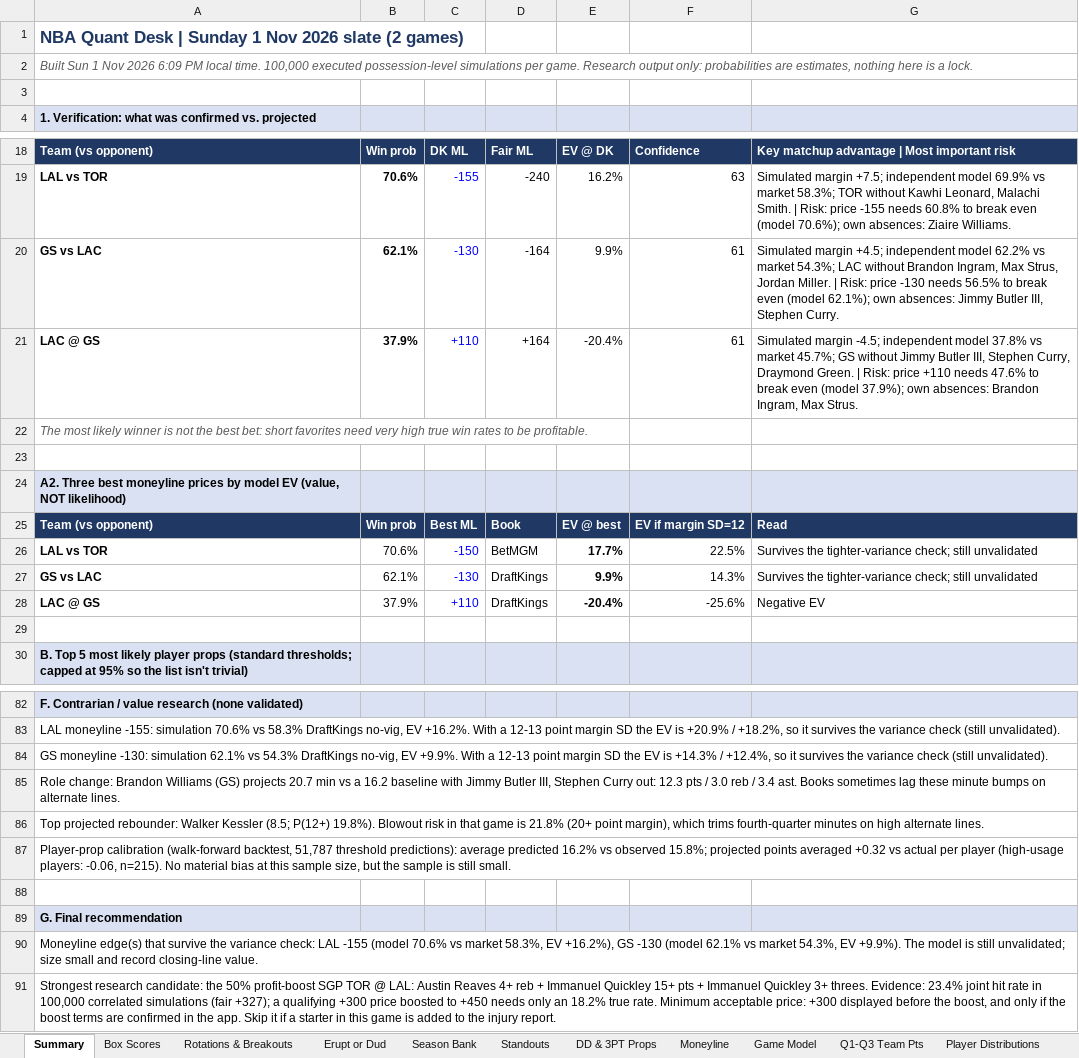
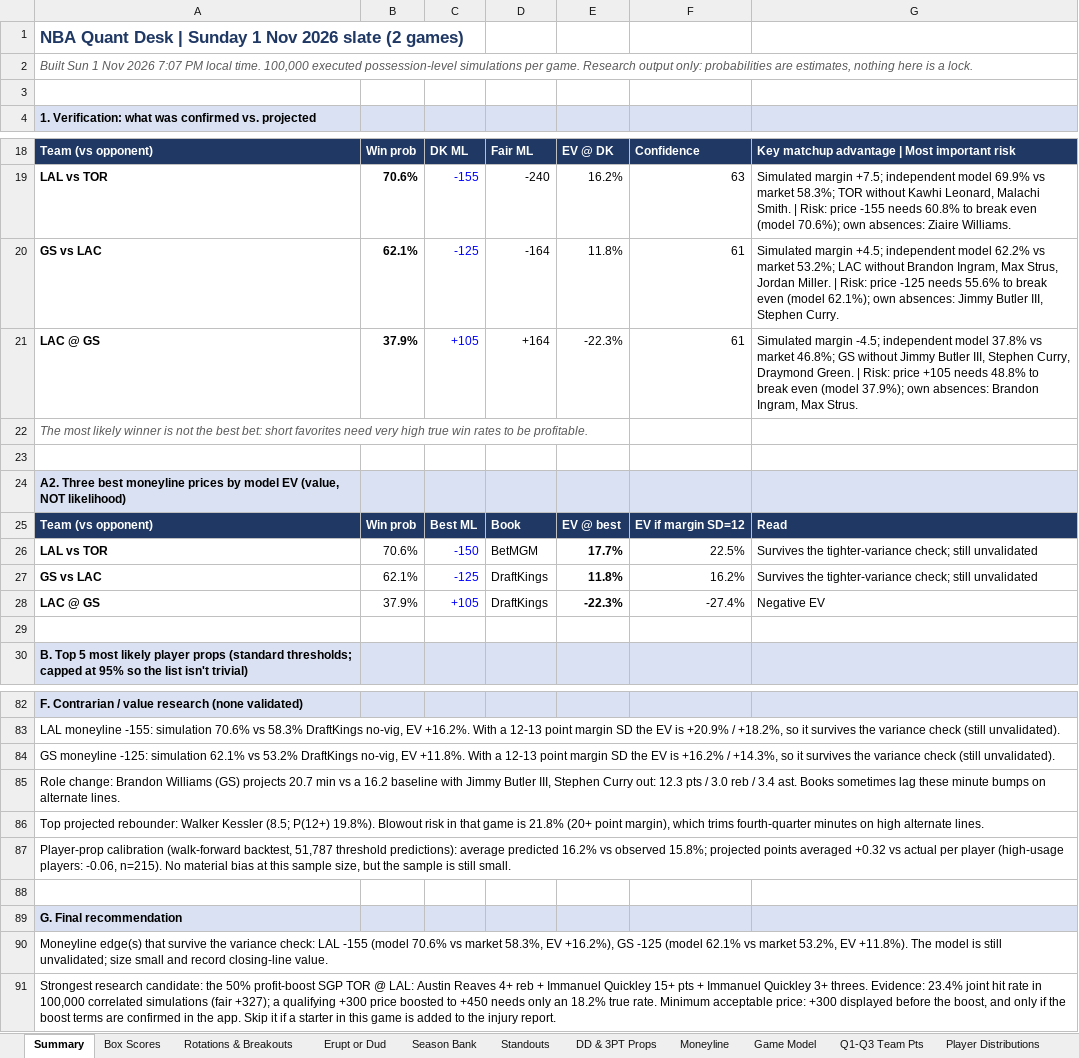
Before and after one commit to HeyShawtty/nba-quant-desk, an Excel workbook: reports/NBA_Quant_Report_2026-11-01.xlsx, sheet Summary, drawn as a sheet; only a part is shown, gaps mark what is left out; values as stored, in another font and other column widths than the file's, no borders; the diff names each change by its address in the sheet, - before the commit and + after, or states it on an @@ line.

```diff
--- a/reports/NBA_Quant_Report_2026-11-01.xlsx (sheet Summary)
+++ b/reports/NBA_Quant_Report_2026-11-01.xlsx (sheet Summary)
-A2: …Nov 2026 6:09 PM local…
+A2: …Nov 2026 7:07 PM local…
-C20: -130
+C20: -125
-E20: 9.9%
+E20: 11.8%
-G20: …vs market 54.3%; LAC without Brandon Ingram, Max Strus, Jordan Miller. | Risk: price -130 needs 56.5% to break…
+G20: …vs market 53.2%; LAC without Brandon Ingram, Max Strus, Jordan Miller. | Risk: price -125 needs 55.6% to break…
-C21: +110
+C21: +105
-E21: -20.4%
+E21: -22.3%
-G21: …vs market 45.7%; GS without Jimmy Butler III, Stephen Curry, Draymond Green. | Risk: price +110 needs 47.6% to break…
+G21: …vs market 46.8%; GS without Jimmy Butler III, Stephen Curry, Draymond Green. | Risk: price +105 needs 48.8% to break…
-C27: -130
+C27: -125
-E27: 9.9%
+E27: 11.8%
-F27: 14.3%
+F27: 16.2%
-C28: +110
+C28: +105
-E28: -20.4%
+E28: -22.3%
-F28: -25.6%
+F28: -27.4%
-A84: GS moneyline -130: simulation 62.1% vs 54.3% DraftKings no-vig, EV +9.9%. With a 12-13 point margin SD the EV is +14.3% / +12.4%, so it…
+A84: GS moneyline -125: simulation 62.1% vs 53.2% DraftKings no-vig, EV +11.8%. With a 12-13 point margin SD the EV is +16.2% / +14.3%, so it…
-A90: …+16.2%), GS -130 (model 62.1% vs market 54.3%, EV +9.9%). The model…
+A90: …+16.2%), GS -125 (model 62.1% vs market 53.2%, EV +11.8%). The model…
```
Also changed, not shown: sheet Moneyline, sheet SGP & Boost, sheet Game Model, sheet Tracking Log, sheet Box Scores, reports/Data_Bank_2026-27.xlsx, 6 other files.
